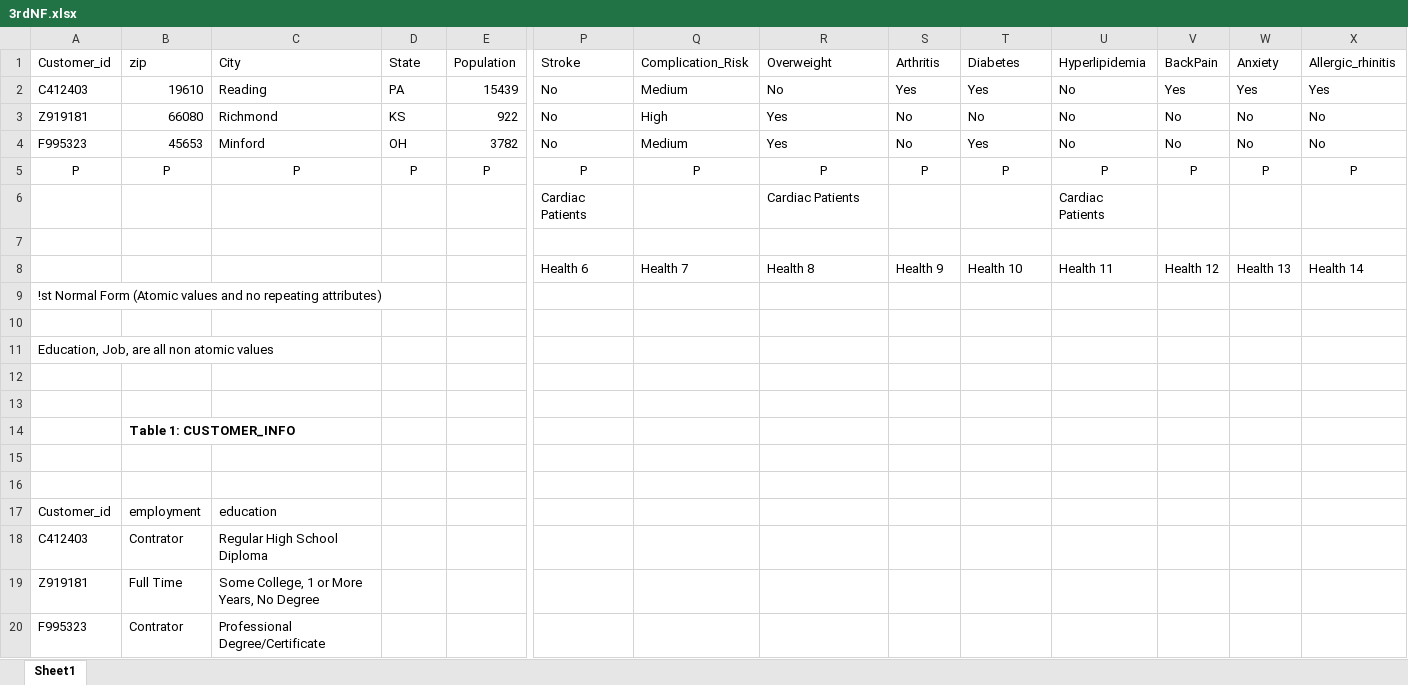
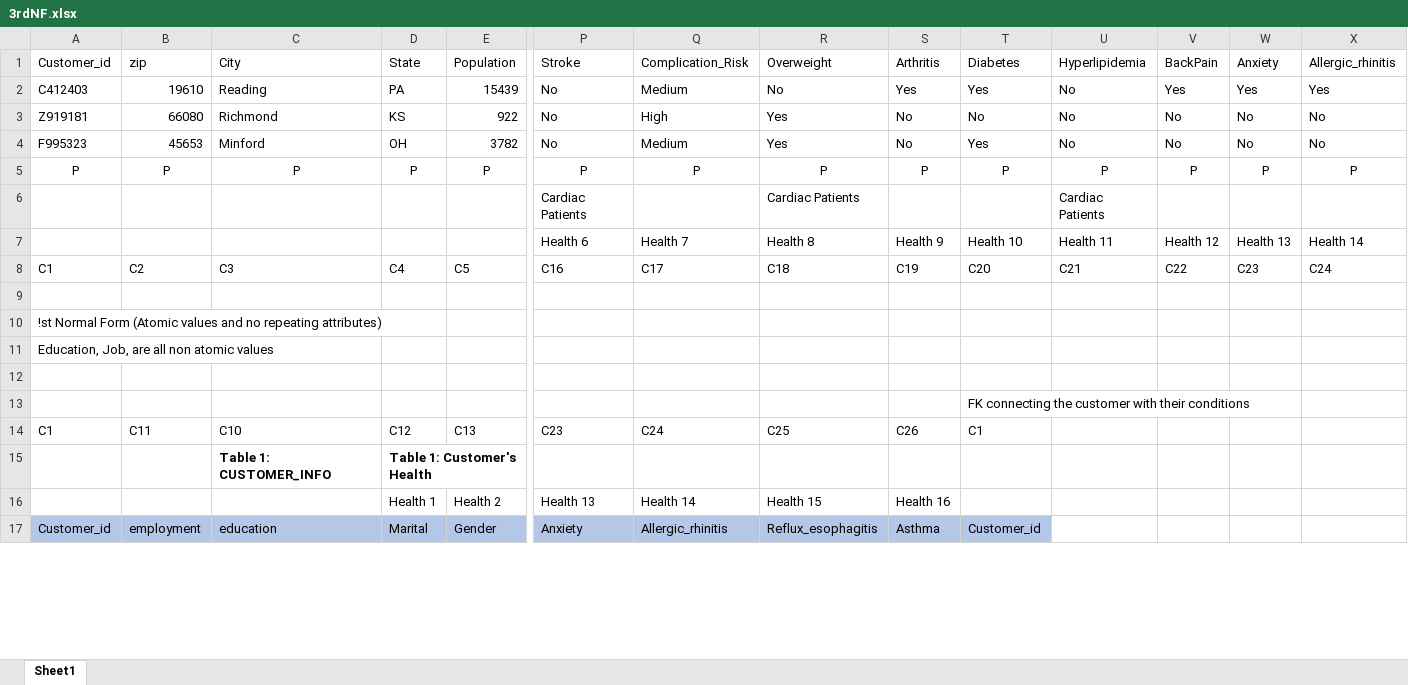
Before and after one commit to Jcalle0000/MedicalDataSQL, an Excel workbook: 3rdNF.xlsx, sheet Sheet1, drawn as a sheet; only a part is shown, gaps mark what is left out; values as stored, in another font and other column widths than the file's, no borders; removed rows and columns are numbered as before the commit, all else as after; rows hold the shown columns only; the diff covers the shown part only; the diff names each change by its address in the sheet, - before the commit and + after, or states it on an @@ line.

```diff
--- a/3rdNF.xlsx (sheet Sheet1)
+++ b/3rdNF.xlsx (sheet Sheet1)
@@ row 8 moved to row 7: Health:1 @@
+row 8: C1 | C2 | C3 | C4 | C5 | C16 | C17 | C18 | C19 | C20 | C21 | C22 | C23 | C24
-row 10: (empty)
-row 13: (empty)
-row 14:  | Table 1: CUSTOMER_INFO
-T13: (empty)
+T13: FK connecting the customer with their conditions
-row 16: (empty)
-row 17: Customer_id | employment | education
-row 18: C412403 | Contrator | Regular High School Diploma
-row 19: Z919181 | Full Time | Some College, 1 or More Years, No Degree
-row 20: F995323 | Contrator | Professional Degree/Certificate
+row 14: C1 | C11 | C10 | C12 | C13 | C23 | C24 | C25 | C26 | C1
+row 15:  |  | Table 1: CUSTOMER_INFO | Table 1: Customer's Health
+row 16:  |  |  | Health 1 | Health 2 | Health 13 | Health 14 | Health 15 | Health 16
+row 17: Customer_id | employment | education | Marital | Gender | Anxiety | Allergic_rhinitis | Reflux_esophagitis | Asthma | Customer_id
```
Also changed, not shown: 10 added rows, 7 removed rows and 1 edited cell elsewhere in this sheet, 8 other files.
